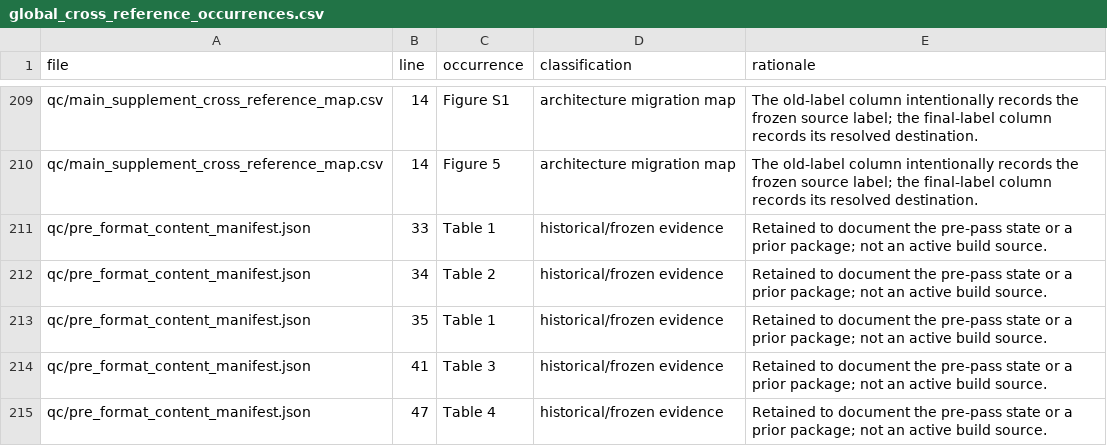
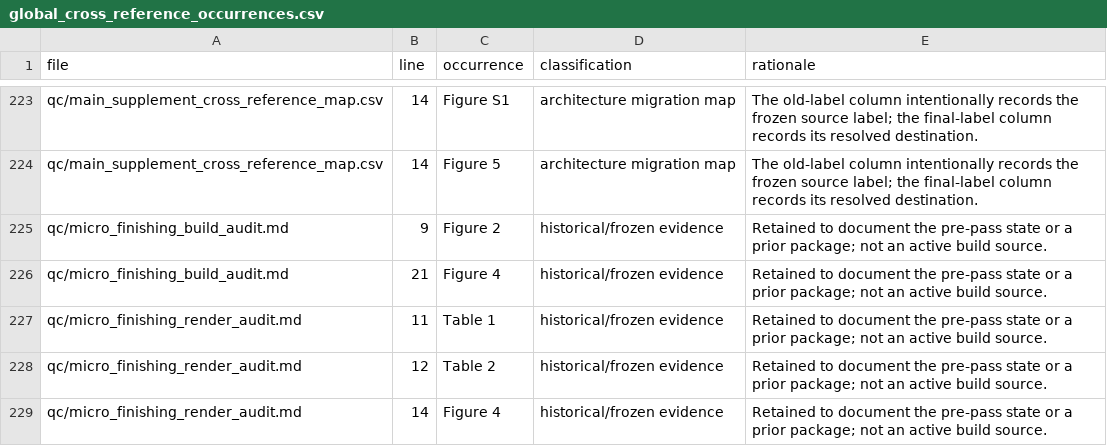
Before and after one commit to bougtoir/tailaware-outpatient-scheduling, a CSV file: qc/global_cross_reference_occurrences.csv, drawn as a sheet; only a part is shown, gaps mark what is left out; the shorter side is filled out with more unchanged rows; the diff covers the shown part only.

```diff
--- a/qc/global_cross_reference_occurrences.csv
+++ b/qc/global_cross_reference_occurrences.csv
@@ -210 +224,6 @@ qc/main_supplement_cross_reference_map.csv,14,Figure S1,architecture migration m
 qc/main_supplement_cross_reference_map.csv,14,Figure 5,architecture migration map,The old-label column intentionally records the frozen source label; the final-label column records its resolved destination.
+qc/micro_finishing_build_audit.md,9,Figure 2,historical/frozen evidence,Retained to document the pre-pass state or a prior package; not an active build source.
+qc/micro_finishing_build_audit.md,21,Figure 4,historical/frozen evidence,Retained to document the pre-pass state or a prior package; not an active build source.
+qc/micro_finishing_render_audit.md,11,Table 1,historical/frozen evidence,Retained to document the pre-pass state or a prior package; not an active build source.
+qc/micro_finishing_render_audit.md,12,Table 2,historical/frozen evidence,Retained to document the pre-pass state or a prior package; not an active build source.
+qc/micro_finishing_render_audit.md,14,Figure 4,historical/frozen evidence,Retained to document the pre-pass state or a prior package; not an active build source.
```
Also changed, not shown: 25 added rows and 7 edited cells elsewhere in this file, qc/main_supplement_cross_reference_map.csv, 39 other files.
